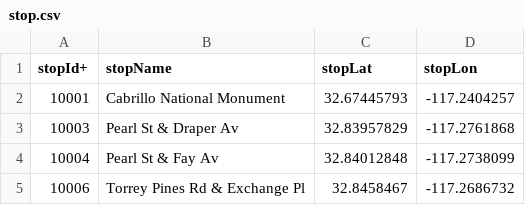
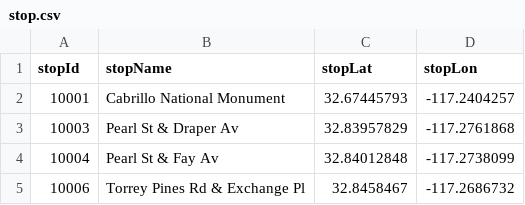
Before and after one commit to dxcdivad/bussd, a CSV file: server/DataForTransit/stop.csv, drawn as a sheet; only a part is shown.

```diff
--- a/server/DataForTransit/stop.csv
+++ b/server/DataForTransit/stop.csv
@@ -1,2 +1,2 @@
-stopId+,stopName,stopLat,stopLon
+stopId,stopName,stopLat,stopLon
 10001,Cabrillo National Monument,32.67445793,-117.2404257
```
Also changed, not shown: 9 other files.
